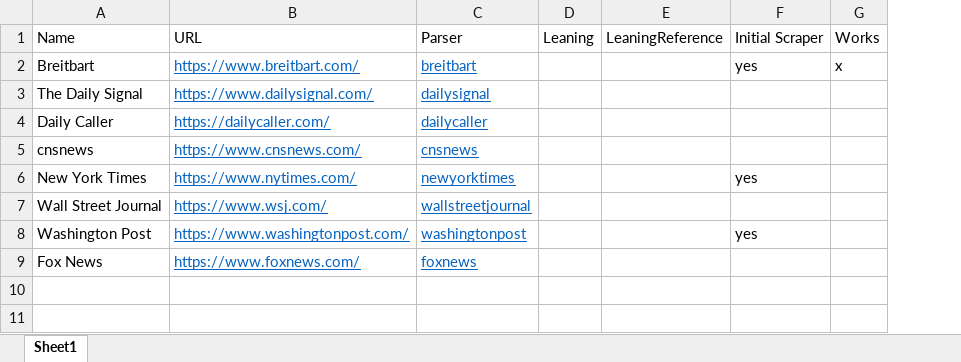
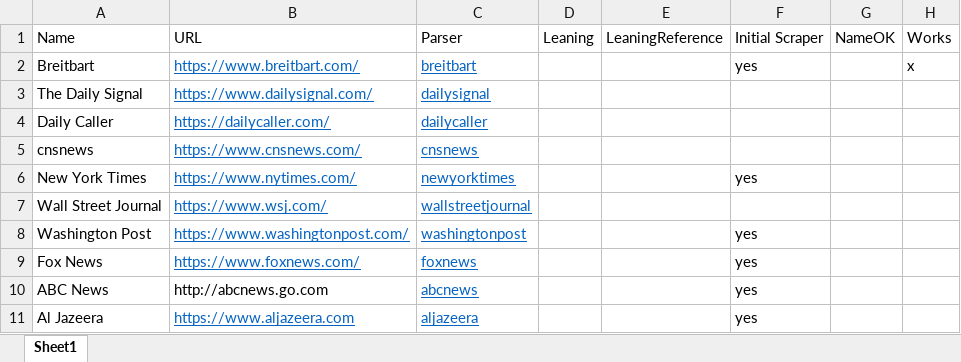
Before and after one commit to brockmanmatt/CoverageTrends, an Excel workbook: NewsSites.xlsx, sheet Sheet1, drawn as a sheet; values as stored, in another font and other column widths than the file's, no borders; the diff names each change by its address in the sheet, - before the commit and + after, or states it on an @@ line.

```diff
--- a/NewsSites.xlsx (sheet Sheet1)
+++ b/NewsSites.xlsx (sheet Sheet1)
+column G, row 1: NameOK
-F9: (empty)
+F9: yes
+row 10: ABC News | http://abcnews.go.com | abcnews |  |  | yes
+row 11: Al Jazeera | https://www.aljazeera.com | aljazeera |  |  | yes
```
Also changed, not shown: 2 other files.
